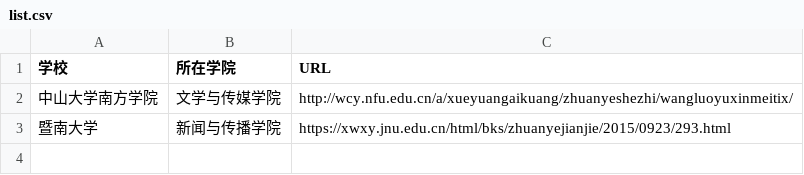
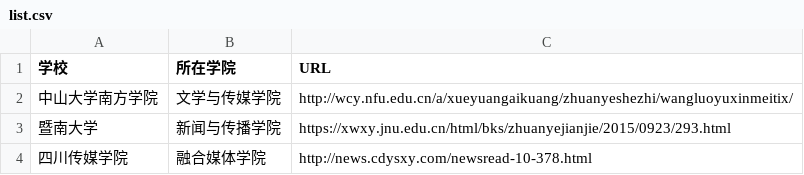
Before and after one commit to WuxueNewmedia/list_newmedia_undergraduate_CN, a CSV file: list.csv, drawn as a sheet.

Commit message:
Update list.csv

```diff
--- a/list.csv
+++ b/list.csv
@@ -3 +3,2 @@
 暨南大学,新闻与传播学院,https://xwxy.jnu.edu.cn/html/bks/zhuanyejianjie/2015/0923/293.html
+四川传媒学院,融合媒体学院,http://news.cdysxy.com/newsread-10-378.html
```
